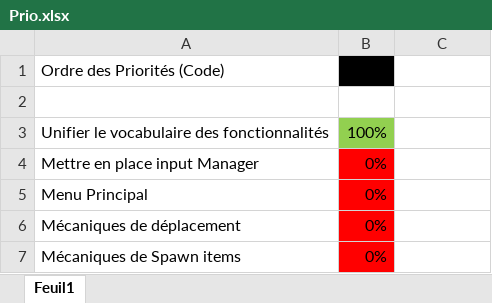
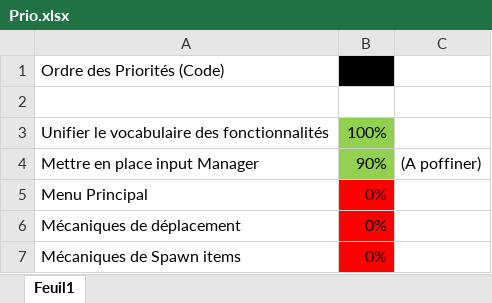
Before and after one commit to MonsieurJo/Couch_Party, an Excel workbook: Docs/Prio.xlsx, sheet Feuil1, drawn as a sheet; only a part is shown; values as stored, in another font and other column widths than the file's, no borders; the diff names each change by its address in the sheet, - before the commit and + after, or states it on an @@ line.

Commit message:
90% input

```diff
--- a/Docs/Prio.xlsx (sheet Feuil1)
+++ b/Docs/Prio.xlsx (sheet Feuil1)
-B4: 0%
+B4: 90%
-B4 fill: #FF0000
+B4 fill: #92D050
-C4: (empty)
+C4: (A poffiner)
```
